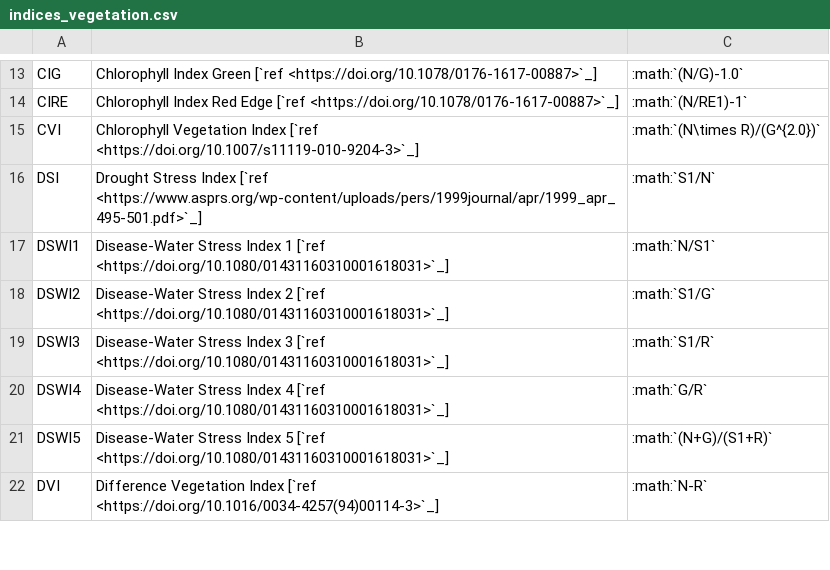
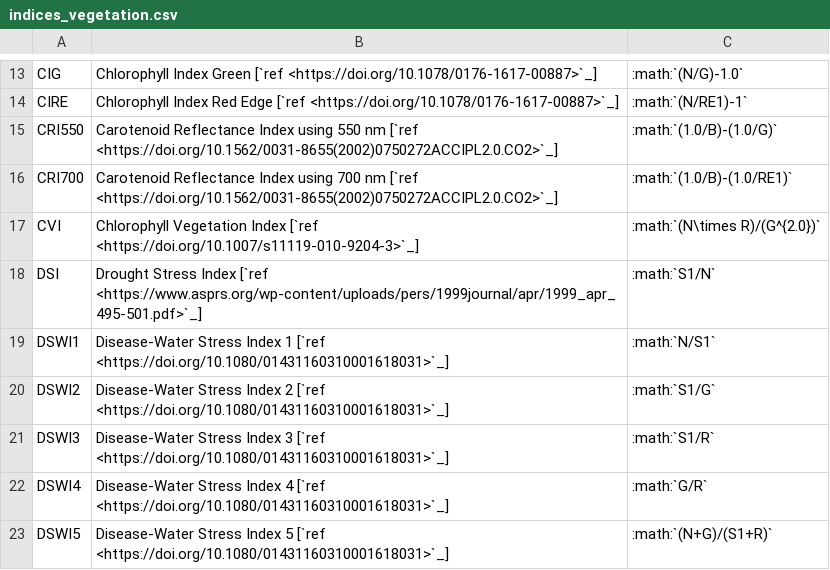
Before and after one commit to awesome-spectral-indices/awesome-spectral-indices, a CSV file: docs/_static/indices_vegetation.csv, drawn as a sheet; only a part is shown, gaps mark what is left out; the shorter side is filled out with more unchanged rows.

```diff
--- a/docs/_static/indices_vegetation.csv
+++ b/docs/_static/indices_vegetation.csv
@@ -14,2 +14,4 @@ CIG,Chlorophyll Index Green [`ref <https://doi.org/10.1078/0176-1617-00887>`_],:
 CIRE,Chlorophyll Index Red Edge [`ref <https://doi.org/10.1078/0176-1617-00887>`_],:math:`(N/RE1)-1`
+CRI550,Carotenoid Reflectance Index using 550 nm [`ref <https://doi.org/10.1562/0031-8655(2002)0750272ACCIPL2.0.CO2>`_],:math:`(1.0/B)-(1.0/G)`
+CRI700,Carotenoid Reflectance Index using 700 nm [`ref <https://doi.org/10.1562/0031-8655(2002)0750272ACCIPL2.0.CO2>`_],:math:`(1.0/B)-(1.0/RE1)`
 CVI,Chlorophyll Vegetation Index [`ref <https://doi.org/10.1007/s11119-010-9204-3>`_],:math:`(N\times R)/(G^{2.0})`
```
Also changed, not shown: output/spectral-indices-table.csv, 2 other files.
